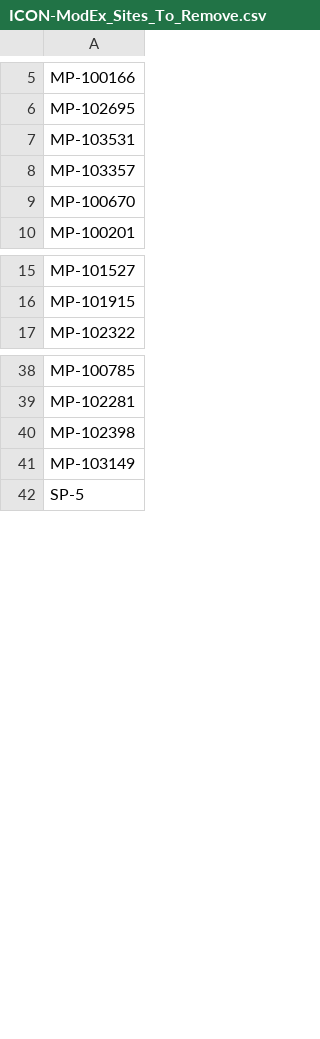
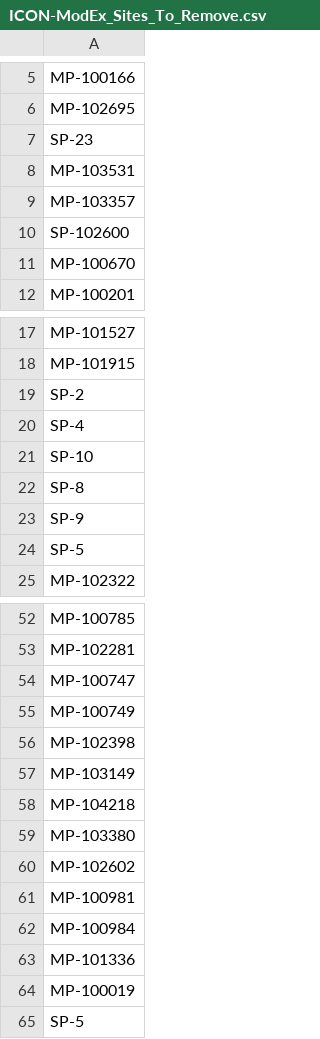
Before and after one commit to parallelworks/dynamic-learning-rivers, a CSV file: input_data/ICON-ModEx_Sites_To_Remove.csv, drawn as a sheet; only a part is shown, gaps mark what is left out; the diff covers the shown part only; the diff names each change by its address in the sheet, - before the commit and + after, or states it on an @@ line.

```diff
--- a/input_data/ICON-ModEx_Sites_To_Remove.csv
+++ b/input_data/ICON-ModEx_Sites_To_Remove.csv
+row 7: SP-23
+row 10: SP-102600
+row 19: SP-2
+row 20: SP-4
+row 21: SP-10
+row 22: SP-8
+row 23: SP-9
+row 24: SP-5
+row 54: MP-100747
+row 55: MP-100749
+row 58: MP-104218
+row 59: MP-103380
+row 60: MP-102602
+row 61: MP-100981
+row 62: MP-100984
+row 63: MP-101336
+row 64: MP-100019
```
Also changed, not shown: 6 added rows elsewhere in this file, input_data/ICON-ModEx_Collaborator_Site_Water_Chemistry_Data.csv, 1 other file.
